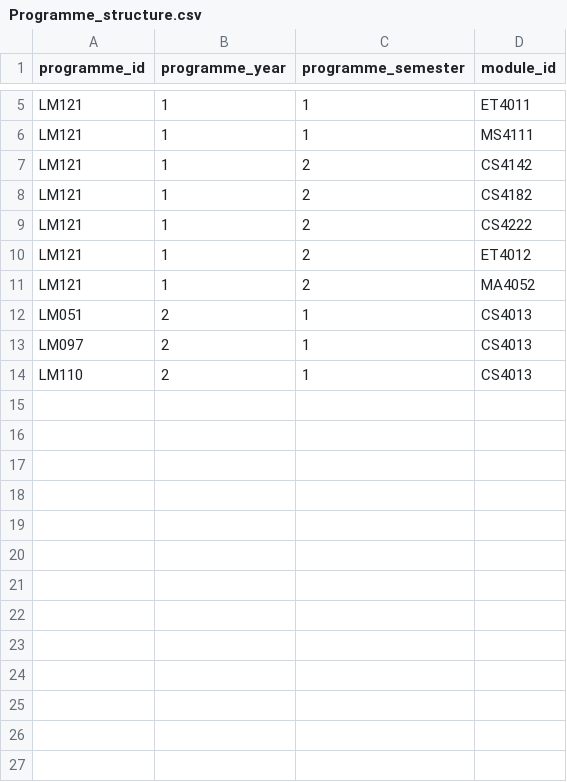
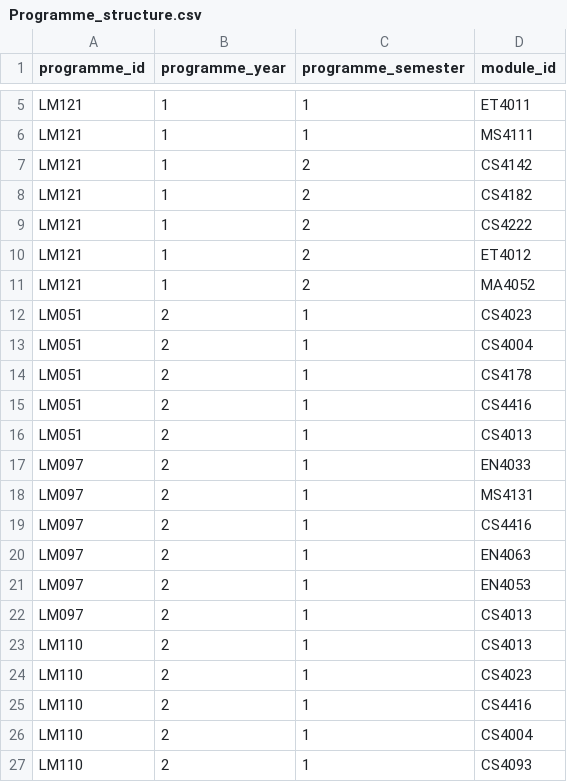
Before and after one commit to eoinpower2005-lab/TimetableProject, a CSV file: src/resources/Programme_structure.csv, drawn as a sheet; only a part is shown, gaps mark what is left out; the diff names each change by its address in the sheet, - before the commit and + after, or states it on an @@ line.

```diff
--- a/src/resources/Programme_structure.csv
+++ b/src/resources/Programme_structure.csv
+row 12: LM051 | 2 | 1 | CS4023
+row 13: LM051 | 2 | 1 | CS4004
+row 14: LM051 | 2 | 1 | CS4178
+row 15: LM051 | 2 | 1 | CS4416
+row 17: LM097 | 2 | 1 | EN4033
+row 18: LM097 | 2 | 1 | MS4131
+row 19: LM097 | 2 | 1 | CS4416
+row 20: LM097 | 2 | 1 | EN4063
+row 21: LM097 | 2 | 1 | EN4053
+row 24: LM110 | 2 | 1 | CS4023
+row 25: LM110 | 2 | 1 | CS4416
+row 26: LM110 | 2 | 1 | CS4004
+row 27: LM110 | 2 | 1 | CS4093
```
Also changed, not shown: src/resources/Module_contact_hours.csv, src/resources/Users.csv, 18 other files.
